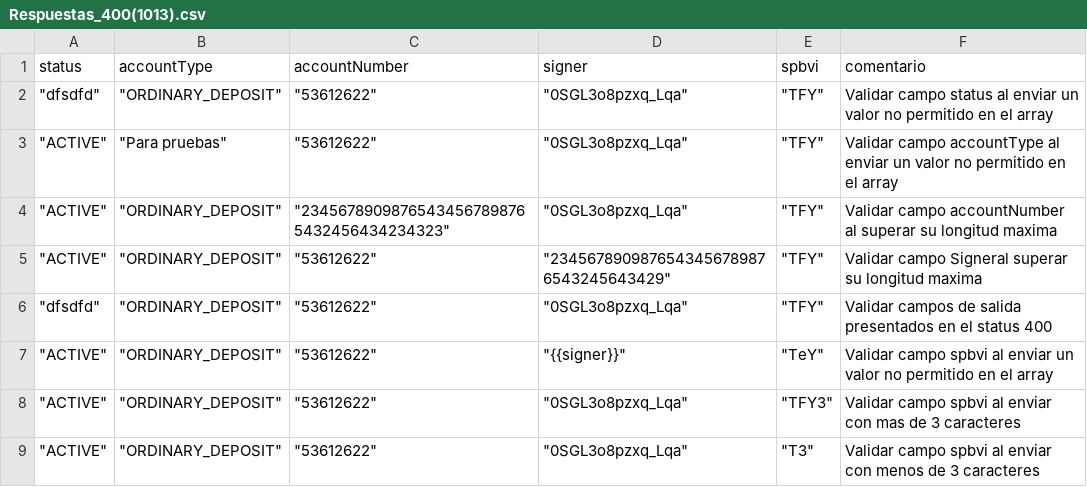
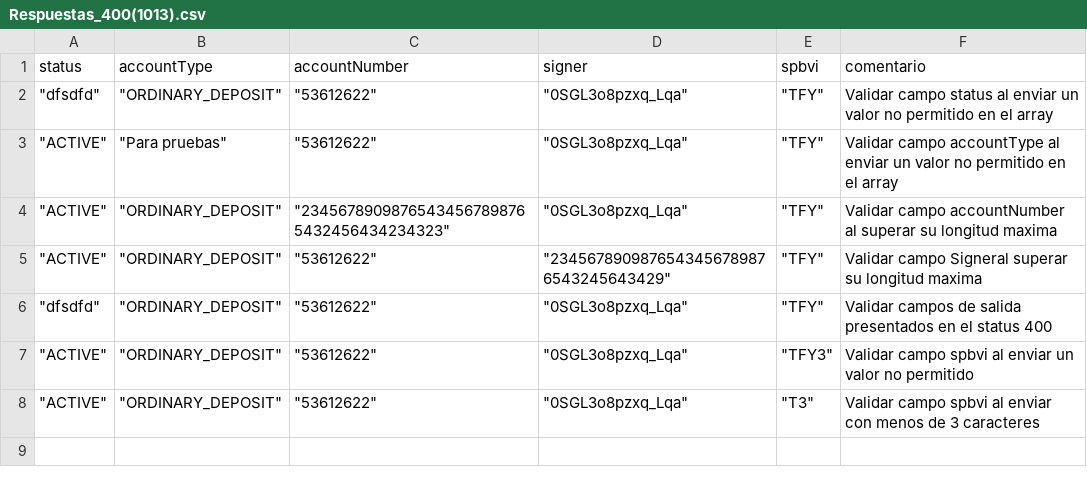
Before and after one commit to sergiomolber/FEDERADO_ULTIMO, a CSV file: Patch/Respuestas_400(1013).csv, drawn as a sheet.

Commit message:
ok

```diff
--- a/Patch/Respuestas_400(1013).csv
+++ b/Patch/Respuestas_400(1013).csv
@@ -6,4 +6,3 @@ status,accountType,accountNumber,signer,spbvi,comentario
 """dfsdfd""","""ORDINARY_DEPOSIT""","""53612622""","""0SGL3o8pzxq_Lqa""","""TFY""",Validar campos de salida presentados en el status 400
-"""ACTIVE""","""ORDINARY_DEPOSIT""","""53612622""","""{{signer}}""","""TeY""",Validar campo spbvi al enviar un valor no permitido en el array
-"""ACTIVE""","""ORDINARY_DEPOSIT""","""53612622""","""0SGL3o8pzxq_Lqa""","""TFY3""",Validar campo spbvi al enviar con mas de 3 caracteres
+"""ACTIVE""","""ORDINARY_DEPOSIT""","""53612622""","""0SGL3o8pzxq_Lqa""","""TFY3""",Validar campo spbvi al enviar un valor no permitido
 """ACTIVE""","""ORDINARY_DEPOSIT""","""53612622""","""0SGL3o8pzxq_Lqa""","""T3""",Validar campo spbvi al enviar con menos de 3 caracteres
```
